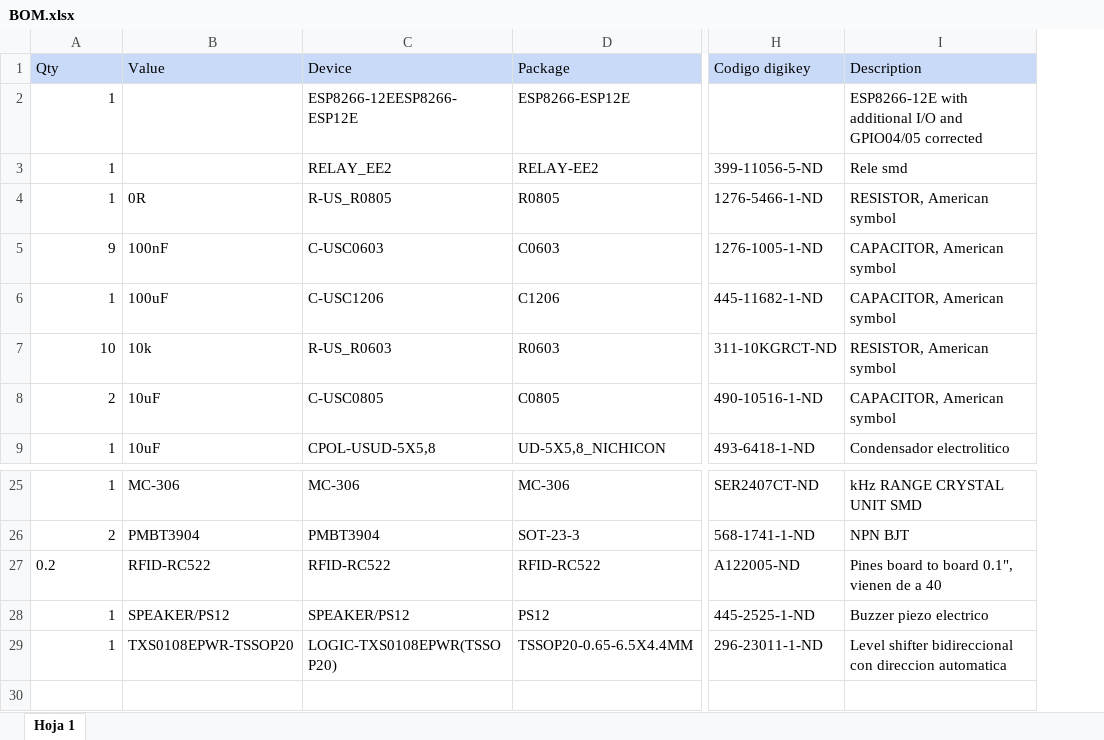
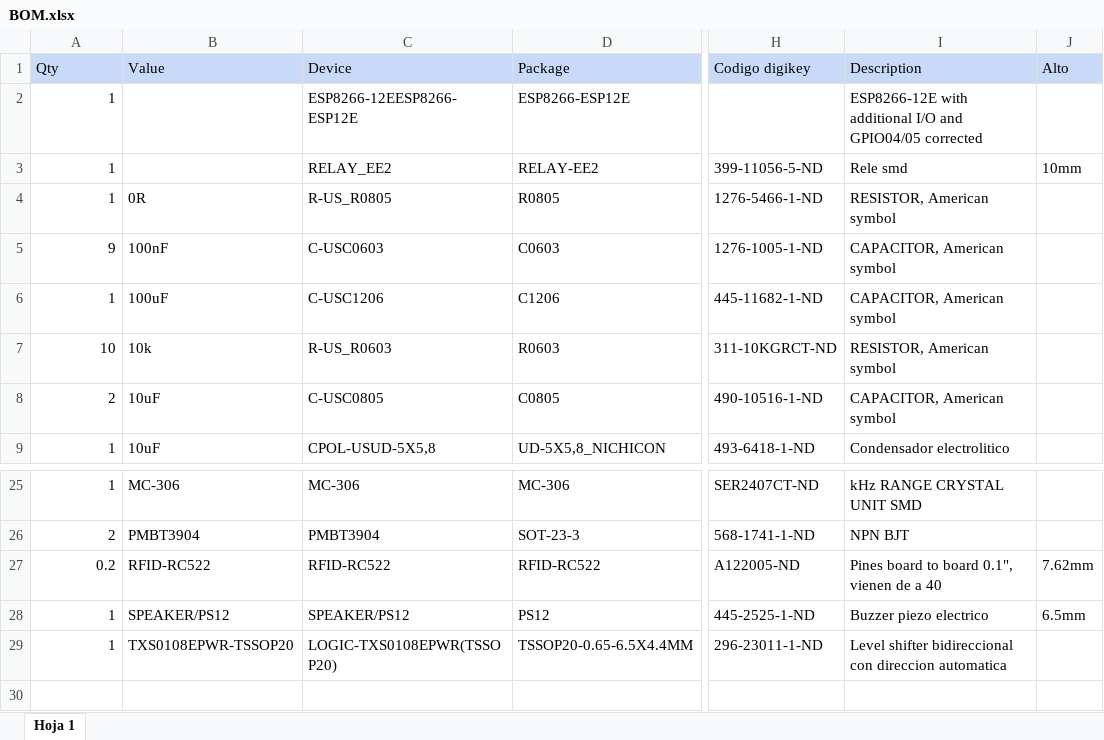
Before and after one commit to otrab/SUP, an Excel workbook: Hardware/pcb v2/bom/BOM.xlsx, sheet Hoja 1, drawn as a sheet; only a part is shown, gaps mark what is left out; values as stored, in another font and other column widths than the file's, no borders; charts and pictures not drawn; the diff names each change by its address in the sheet, - before the commit and + after, or states it on an @@ line.

```diff
--- a/Hardware/pcb v2/bom/BOM.xlsx (sheet Hoja 1)
+++ b/Hardware/pcb v2/bom/BOM.xlsx (sheet Hoja 1)
+column J (Alto), row 3: 10mm; rows 27-28: 7.62mm | 6.5mm
-A27 alignment: left
+A27 alignment: right
```
Also changed, not shown: charts or pictures, 1 other file.
